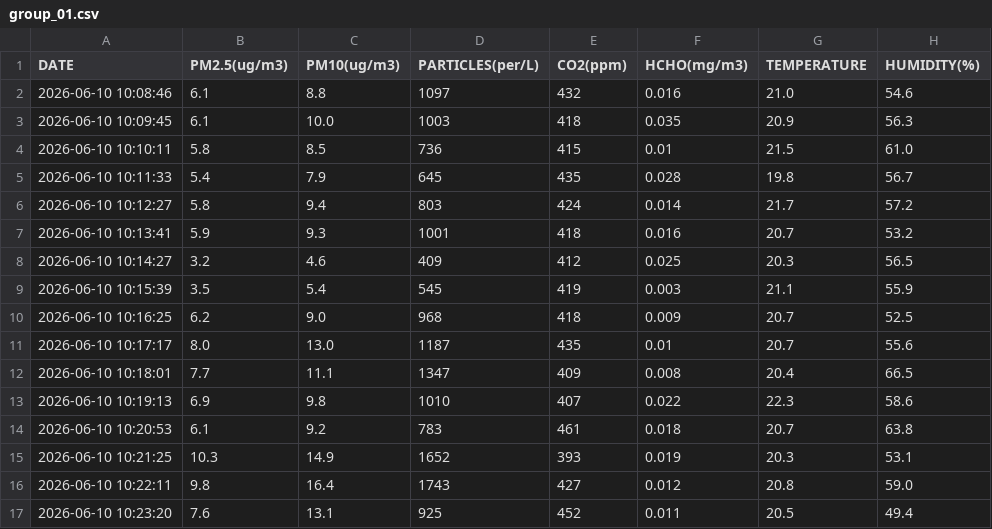
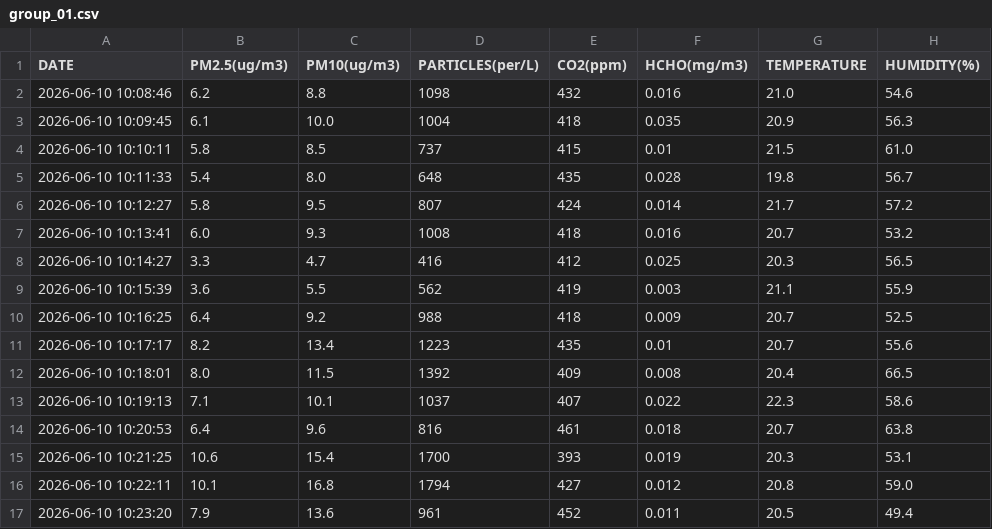
Before and after one commit to DanWeaver-ca/aq-mapper, a CSV file: classroom_map/sample_csvs/group_01.csv, drawn as a sheet; only a part is shown; the diff names each change by its address in the sheet, - before the commit and + after, or states it on an @@ line.

```diff
--- a/classroom_map/sample_csvs/group_01.csv
+++ b/classroom_map/sample_csvs/group_01.csv
-B2 (PM2.5(ug/m3)): 6.1
+B2 (PM2.5(ug/m3)): 6.2
-D2 (PARTICLES(per/L)): 1097
+D2 (PARTICLES(per/L)): 1098
-D3 (PARTICLES(per/L)): 1003
+D3 (PARTICLES(per/L)): 1004
-D4 (PARTICLES(per/L)): 736
+D4 (PARTICLES(per/L)): 737
-C5 (PM10(ug/m3)): 7.9
+C5 (PM10(ug/m3)): 8.0
-D5 (PARTICLES(per/L)): 645
+D5 (PARTICLES(per/L)): 648
-C6 (PM10(ug/m3)): 9.4
+C6 (PM10(ug/m3)): 9.5
-D6 (PARTICLES(per/L)): 803
+D6 (PARTICLES(per/L)): 807
-B7 (PM2.5(ug/m3)): 5.9
+B7 (PM2.5(ug/m3)): 6.0
-D7 (PARTICLES(per/L)): 1001
+D7 (PARTICLES(per/L)): 1008
-B8 (PM2.5(ug/m3)): 3.2
+B8 (PM2.5(ug/m3)): 3.3
-C8 (PM10(ug/m3)): 4.6
+C8 (PM10(ug/m3)): 4.7
-D8 (PARTICLES(per/L)): 409
+D8 (PARTICLES(per/L)): 416
-B9 (PM2.5(ug/m3)): 3.5
+B9 (PM2.5(ug/m3)): 3.6
-C9 (PM10(ug/m3)): 5.4
+C9 (PM10(ug/m3)): 5.5
-D9 (PARTICLES(per/L)): 545
+D9 (PARTICLES(per/L)): 562
-B10 (PM2.5(ug/m3)): 6.2
+B10 (PM2.5(ug/m3)): 6.4
-C10 (PM10(ug/m3)): 9.0
+C10 (PM10(ug/m3)): 9.2
-D10 (PARTICLES(per/L)): 968
+D10 (PARTICLES(per/L)): 988
-B11 (PM2.5(ug/m3)): 8.0
+B11 (PM2.5(ug/m3)): 8.2
-C11 (PM10(ug/m3)): 13.0
+C11 (PM10(ug/m3)): 13.4
-D11 (PARTICLES(per/L)): 1187
+D11 (PARTICLES(per/L)): 1223
-B12 (PM2.5(ug/m3)): 7.7
+B12 (PM2.5(ug/m3)): 8.0
-C12 (PM10(ug/m3)): 11.1
+C12 (PM10(ug/m3)): 11.5
-D12 (PARTICLES(per/L)): 1347
+D12 (PARTICLES(per/L)): 1392
-B13 (PM2.5(ug/m3)): 6.9
+B13 (PM2.5(ug/m3)): 7.1
-C13 (PM10(ug/m3)): 9.8
+C13 (PM10(ug/m3)): 10.1
-D13 (PARTICLES(per/L)): 1010
+D13 (PARTICLES(per/L)): 1037
-B14 (PM2.5(ug/m3)): 6.1
+B14 (PM2.5(ug/m3)): 6.4
-C14 (PM10(ug/m3)): 9.2
+C14 (PM10(ug/m3)): 9.6
-D14 (PARTICLES(per/L)): 783
+D14 (PARTICLES(per/L)): 816
-B15 (PM2.5(ug/m3)): 10.3
+B15 (PM2.5(ug/m3)): 10.6
-C15 (PM10(ug/m3)): 14.9
+C15 (PM10(ug/m3)): 15.4
-D15 (PARTICLES(per/L)): 1652
+D15 (PARTICLES(per/L)): 1700
-B16 (PM2.5(ug/m3)): 9.8
+B16 (PM2.5(ug/m3)): 10.1
-C16 (PM10(ug/m3)): 16.4
+C16 (PM10(ug/m3)): 16.8
-D16 (PARTICLES(per/L)): 1743
+D16 (PARTICLES(per/L)): 1794
-B17 (PM2.5(ug/m3)): 7.6
+B17 (PM2.5(ug/m3)): 7.9
-C17 (PM10(ug/m3)): 13.1
+C17 (PM10(ug/m3)): 13.6
-D17 (PARTICLES(per/L)): 925
+D17 (PARTICLES(per/L)): 961
```
Also changed, not shown: classroom_map/sample_csvs/group_02.csv, classroom_map/sample_csvs/group_03.csv, 21 other files.
